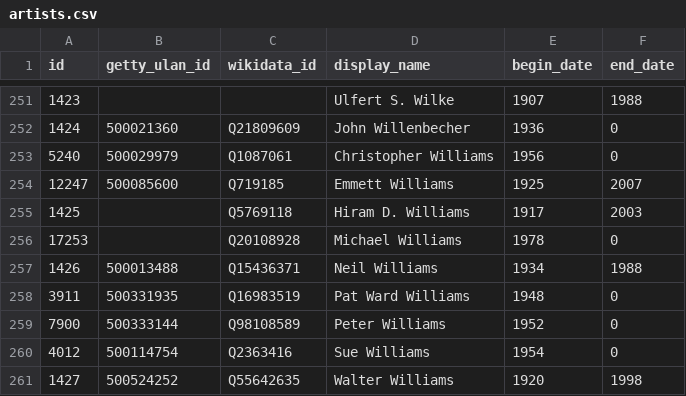
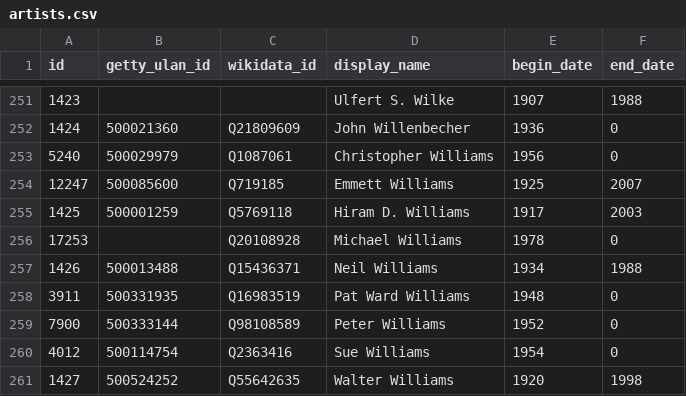
Before and after one commit to whitneymuseum/open-access, a CSV file: artists.csv, drawn as a sheet; only a part is shown, gaps mark what is left out.

Commit message:
Automated update

```diff
--- a/artists.csv
+++ b/artists.csv
@@ -254,3 +254,3 @@ id,getty_ulan_id,wikidata_id,display_name,begin_date,end_date
 12247,500085600,Q719185,Emmett Williams,1925,2007
-1425,,Q5769118,Hiram D. Williams,1917,2003
+1425,500001259,Q5769118,Hiram D. Williams,1917,2003
 17253,,Q20108928,Michael Williams,1978,0
```
